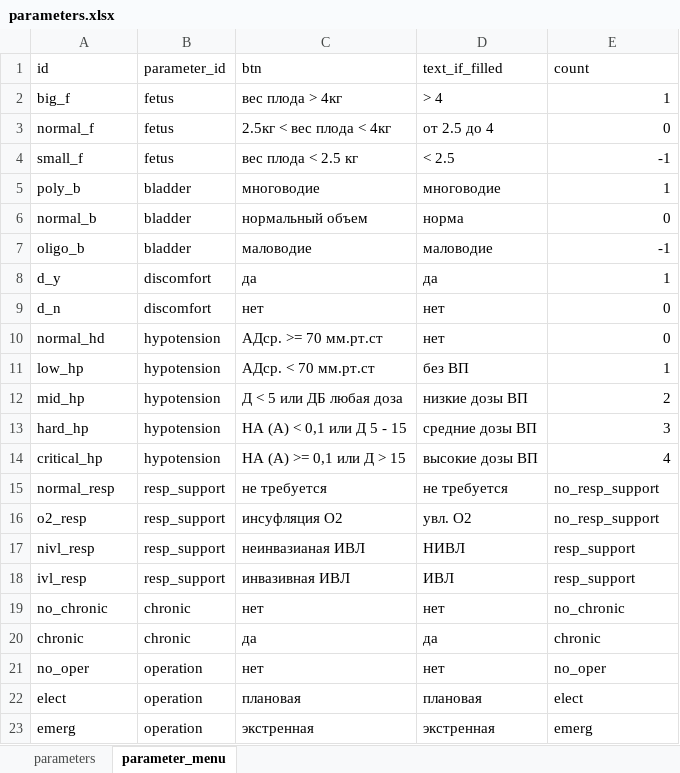
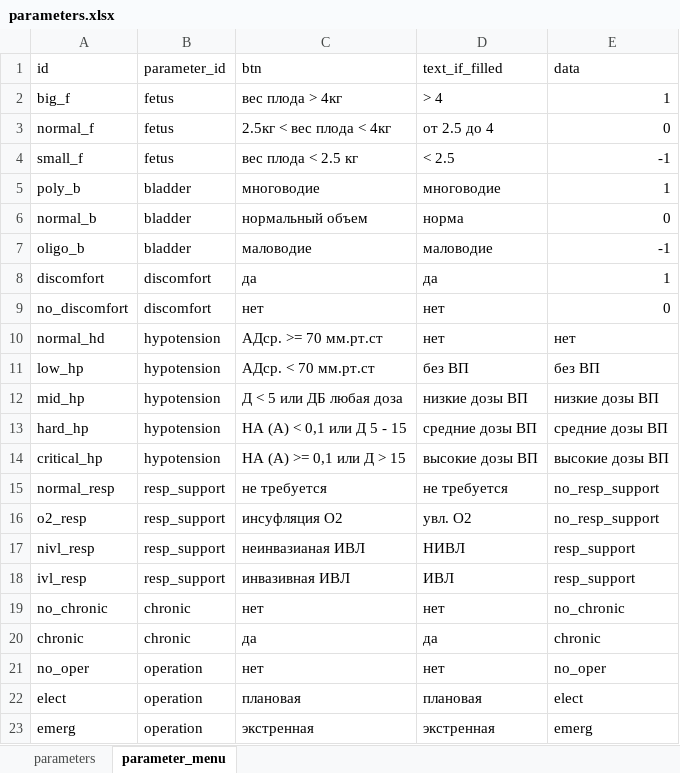
Before and after one commit to EgorVjalkov/OA_calc, an Excel workbook: oac/program_logic/data/parameters.xlsx, sheet parameter_menu, drawn as a sheet; values as stored, in another font and other column widths than the file's, no borders; the diff names each change by its address in the sheet, - before the commit and + after, or states it on an @@ line.

```diff
--- a/oac/program_logic/data/parameters.xlsx (sheet parameter_menu)
+++ b/oac/program_logic/data/parameters.xlsx (sheet parameter_menu)
-E1: count
+E1: data
-A8 (id): d_y
+A8 (id): discomfort
-A9 (id): d_n
+A9 (id): no_discomfort
-E10 (data): 0
+E10 (data): нет
-E11 (data): 1
+E11 (data): без ВП
-E12 (data): 2
+E12 (data): низкие дозы ВП
-E13 (data): 3
+E13 (data): средние дозы ВП
-E14 (data): 4
+E14 (data): высокие дозы ВП
```
Also changed, not shown: sheet parameters, oac/program_logic/data/scales.xlsx, 8 other files.
